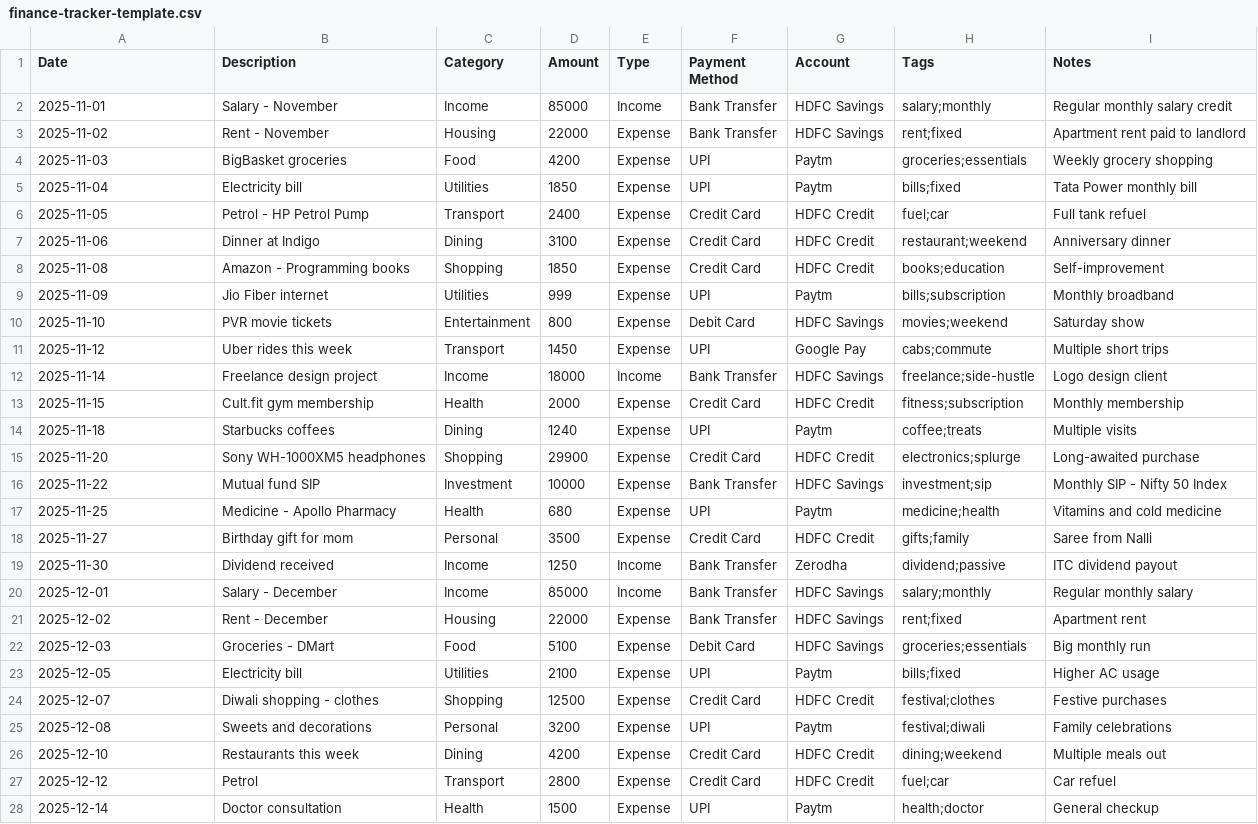
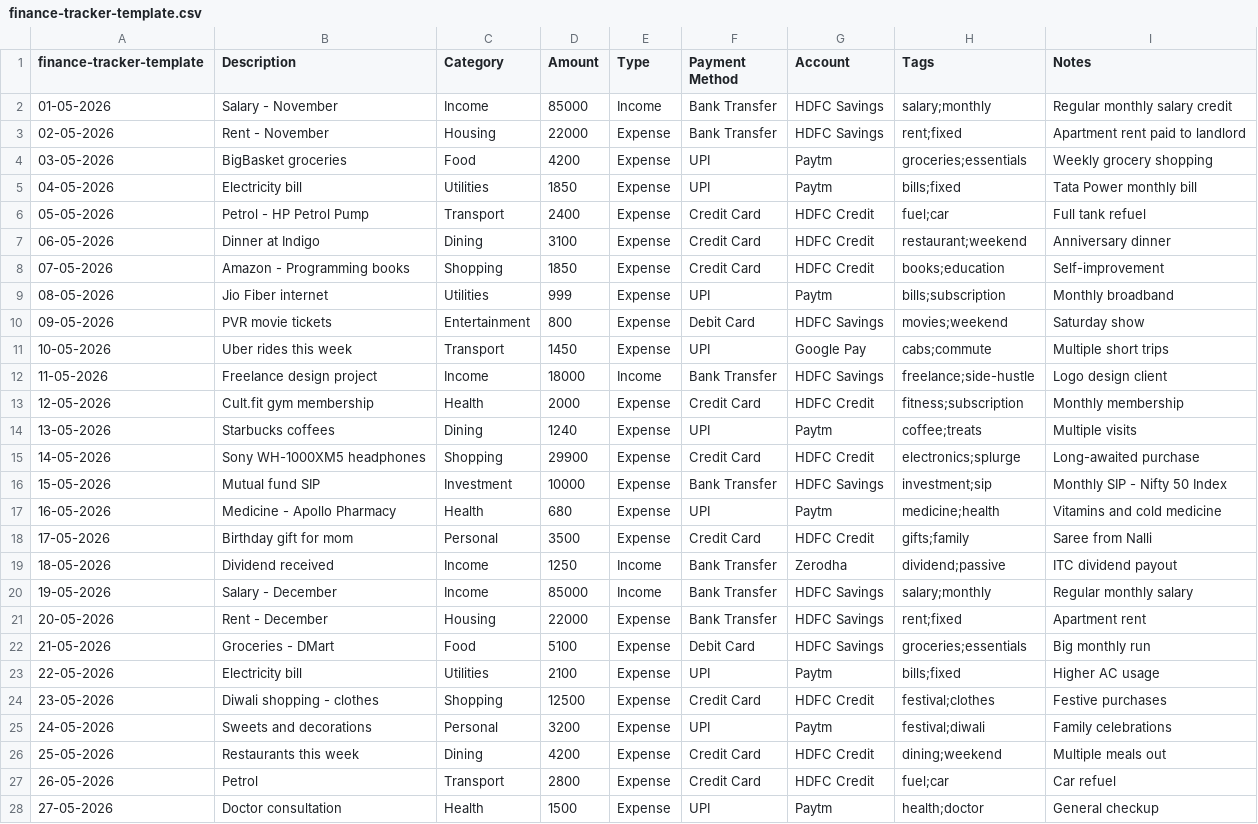
Before and after one commit to UtsavSeal/Finance-App, a CSV file: finance-tracker-template.csv, drawn as a sheet; only a part is shown; the diff covers the shown part only; the diff names each change by its address in the sheet, - before the commit and + after, or states it on an @@ line.

Commit message:
Add files via upload

```diff
--- a/finance-tracker-template.csv
+++ b/finance-tracker-template.csv
-A1: Date
+A1: finance-tracker-template
-A2 (finance-tracker-template): 2025-11-01
+A2 (finance-tracker-template): 01-05-2026
-A3 (finance-tracker-template): 2025-11-02
+A3 (finance-tracker-template): 02-05-2026
-A4 (finance-tracker-template): 2025-11-03
+A4 (finance-tracker-template): 03-05-2026
-A5 (finance-tracker-template): 2025-11-04
+A5 (finance-tracker-template): 04-05-2026
-A6 (finance-tracker-template): 2025-11-05
+A6 (finance-tracker-template): 05-05-2026
-A7 (finance-tracker-template): 2025-11-06
+A7 (finance-tracker-template): 06-05-2026
-A8 (finance-tracker-template): 2025-11-08
+A8 (finance-tracker-template): 07-05-2026
-A9 (finance-tracker-template): 2025-11-09
+A9 (finance-tracker-template): 08-05-2026
-A10 (finance-tracker-template): 2025-11-10
+A10 (finance-tracker-template): 09-05-2026
-A11 (finance-tracker-template): 2025-11-12
+A11 (finance-tracker-template): 10-05-2026
-A12 (finance-tracker-template): 2025-11-14
+A12 (finance-tracker-template): 11-05-2026
-A13 (finance-tracker-template): 2025-11-15
+A13 (finance-tracker-template): 12-05-2026
-A14 (finance-tracker-template): 2025-11-18
+A14 (finance-tracker-template): 13-05-2026
-A15 (finance-tracker-template): 2025-11-20
+A15 (finance-tracker-template): 14-05-2026
-A16 (finance-tracker-template): 2025-11-22
+A16 (finance-tracker-template): 15-05-2026
-A17 (finance-tracker-template): 2025-11-25
+A17 (finance-tracker-template): 16-05-2026
-A18 (finance-tracker-template): 2025-11-27
+A18 (finance-tracker-template): 17-05-2026
-A19 (finance-tracker-template): 2025-11-30
+A19 (finance-tracker-template): 18-05-2026
-A20 (finance-tracker-template): 2025-12-01
+A20 (finance-tracker-template): 19-05-2026
-A21 (finance-tracker-template): 2025-12-02
+A21 (finance-tracker-template): 20-05-2026
-A22 (finance-tracker-template): 2025-12-03
+A22 (finance-tracker-template): 21-05-2026
-A23 (finance-tracker-template): 2025-12-05
+A23 (finance-tracker-template): 22-05-2026
-A24 (finance-tracker-template): 2025-12-07
+A24 (finance-tracker-template): 23-05-2026
-A25 (finance-tracker-template): 2025-12-08
+A25 (finance-tracker-template): 24-05-2026
-A26 (finance-tracker-template): 2025-12-10
+A26 (finance-tracker-template): 25-05-2026
-A27 (finance-tracker-template): 2025-12-12
+A27 (finance-tracker-template): 26-05-2026
-A28 (finance-tracker-template): 2025-12-14
+A28 (finance-tracker-template): 27-05-2026
```
Also changed, not shown: 25 edited cells elsewhere in this file.
